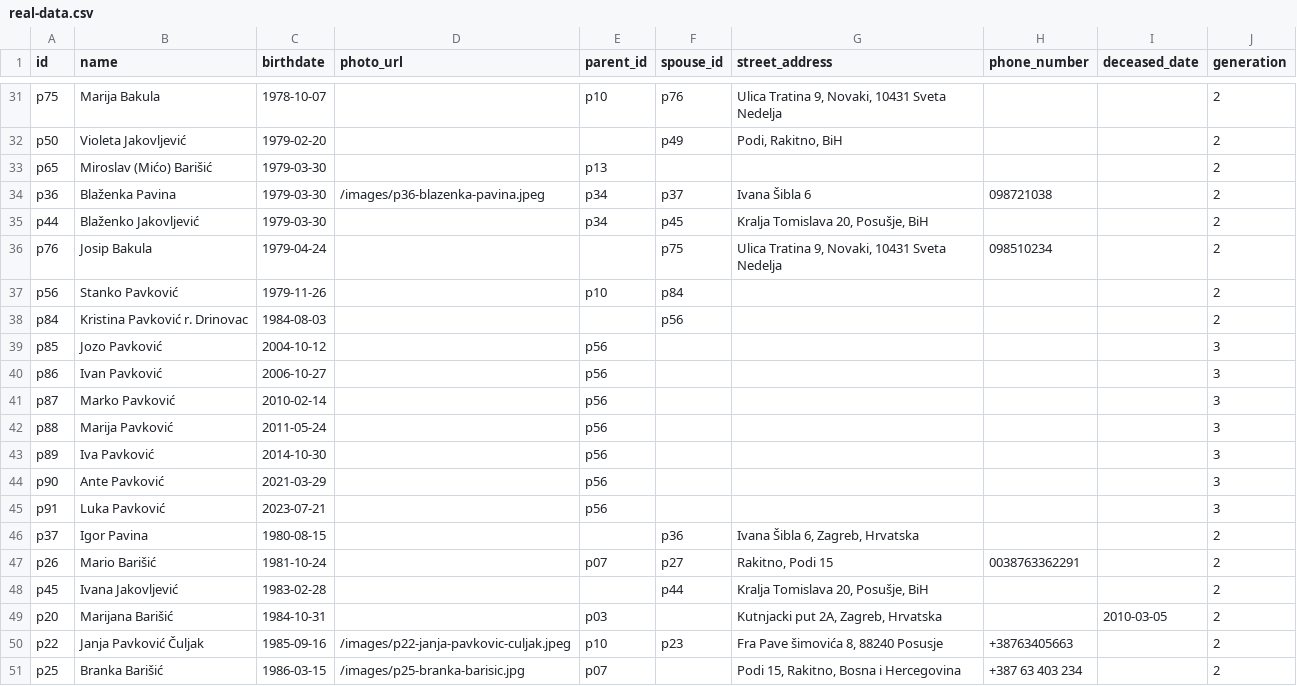
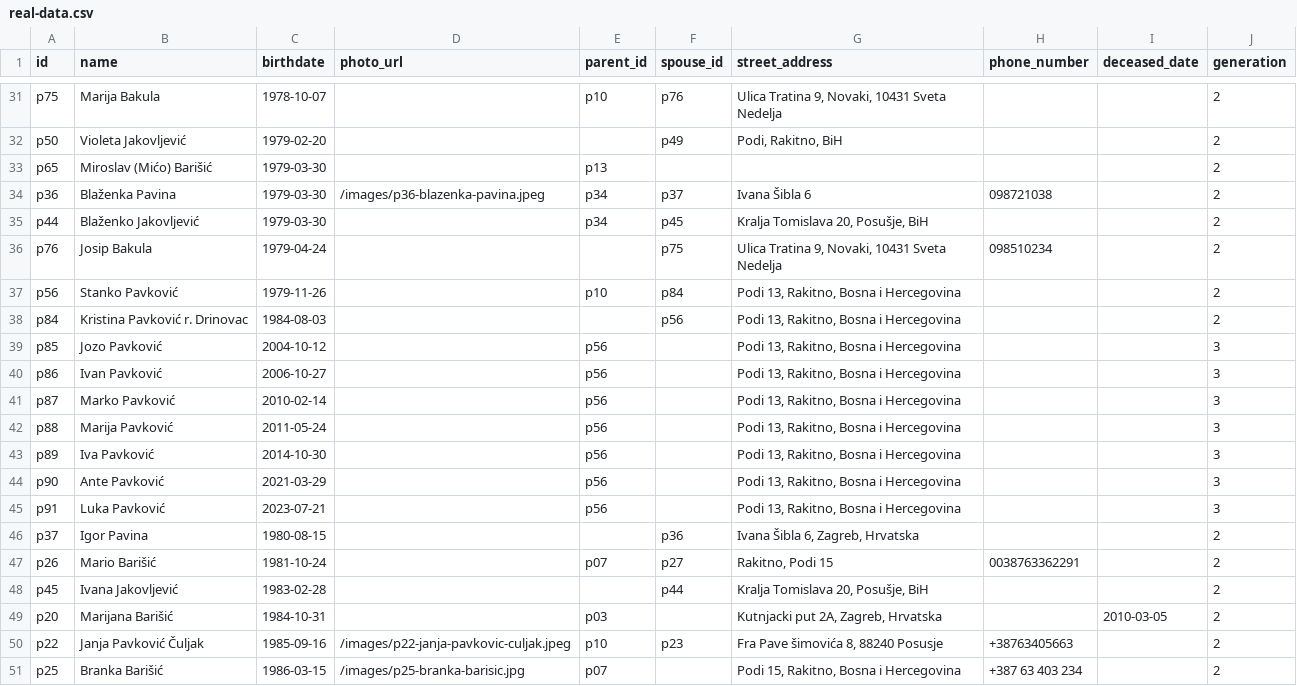
Before and after one commit to abarisic86/obiteljsko-stablo, a CSV file: public/real-data.csv, drawn as a sheet; only a part is shown, gaps mark what is left out.

Commit message:
Update addresses for multiple Pavković family entries in real-data.csv to include specific location details in Rakitno, Bosnia and Herzegovina.

```diff
--- a/public/real-data.csv
+++ b/public/real-data.csv
@@ -36,11 +36,11 @@ p44,Blaženko Jakovljević,1979-03-30,,p34,p45,"Kralja Tomislava 20, Posušje, B
 p76,Josip Bakula,1979-04-24,,,p75,"Ulica Tratina 9, Novaki, 10431 Sveta Nedelja",098510234,,2
-p56,Stanko Pavković,1979-11-26,,p10,p84,,,,2
-p84,Kristina Pavković r. Drinovac,1984-08-03,,,p56,,,,2
-p85,Jozo Pavković,2004-10-12,,p56,,,,,3
-p86,Ivan Pavković,2006-10-27,,p56,,,,,3
-p87,Marko Pavković,2010-02-14,,p56,,,,,3
-p88,Marija Pavković,2011-05-24,,p56,,,,,3
-p89,Iva Pavković,2014-10-30,,p56,,,,,3
-p90,Ante Pavković,2021-03-29,,p56,,,,,3
-p91,Luka Pavković,2023-07-21,,p56,,,,,3
+p56,Stanko Pavković,1979-11-26,,p10,p84,"Podi 13, Rakitno, Bosna i Hercegovina",,,2
+p84,Kristina Pavković r. Drinovac,1984-08-03,,,p56,"Podi 13, Rakitno, Bosna i Hercegovina",,,2
+p85,Jozo Pavković,2004-10-12,,p56,,"Podi 13, Rakitno, Bosna i Hercegovina",,,3
+p86,Ivan Pavković,2006-10-27,,p56,,"Podi 13, Rakitno, Bosna i Hercegovina",,,3
+p87,Marko Pavković,2010-02-14,,p56,,"Podi 13, Rakitno, Bosna i Hercegovina",,,3
+p88,Marija Pavković,2011-05-24,,p56,,"Podi 13, Rakitno, Bosna i Hercegovina",,,3
+p89,Iva Pavković,2014-10-30,,p56,,"Podi 13, Rakitno, Bosna i Hercegovina",,,3
+p90,Ante Pavković,2021-03-29,,p56,,"Podi 13, Rakitno, Bosna i Hercegovina",,,3
+p91,Luka Pavković,2023-07-21,,p56,,"Podi 13, Rakitno, Bosna i Hercegovina",,,3
 p37,Igor Pavina,1980-08-15,,,p36,"Ivana Šibla 6, Zagreb, Hrvatska",,,2
```
